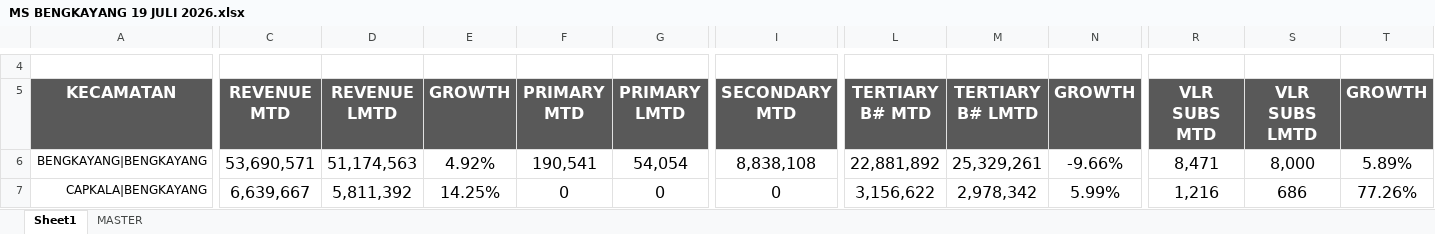
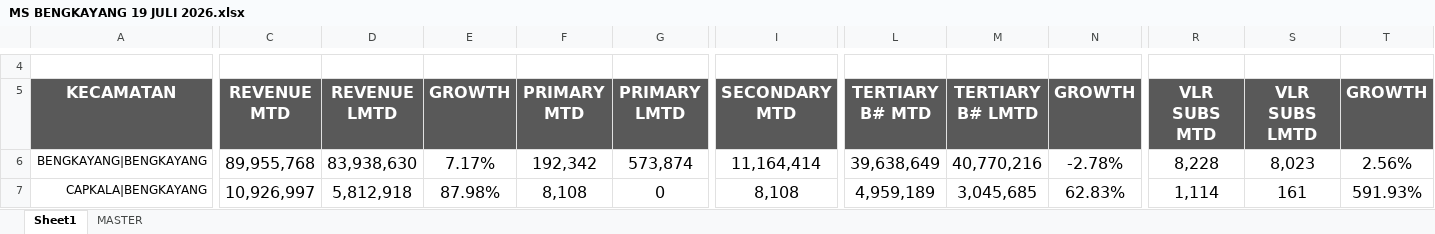
Before and after one commit to heryirwansyah05-cpu/Dashboard_Bengkayang, an Excel workbook: MS BENGKAYANG 19 JULI 2026.xlsx, sheet Sheet1, drawn as a sheet; only a part is shown, gaps mark what is left out; values as stored, in another font and other column widths than the file's, no borders; conditional formats not drawn; the diff covers the shown part only; the diff names each change by its address in the sheet, - before the commit and + after, or states it on an @@ line.

```diff
--- a/MS BENGKAYANG 19 JULI 2026.xlsx (sheet Sheet1)
+++ b/MS BENGKAYANG 19 JULI 2026.xlsx (sheet Sheet1)
-C6: 53,690,571
+C6: 89,955,768
-D6: 51,174,563
+D6: 83,938,630
-E6: 4.92%
+E6: 7.17%
-F6: 190,541
+F6: 192,342
-G6: 54,054
+G6: 573,874
-I6: 8,838,108
+I6: 11,164,414
-L6: 22,881,892
+L6: 39,638,649
-M6: 25,329,261
+M6: 40,770,216
-N6: -9.66%
+N6: -2.78%
-R6: 8,471
+R6: 8,228
-S6: 8,000
+S6: 8,023
-T6: 5.89%
+T6: 2.56%
-C7: 6,639,667
+C7: 10,926,997
-D7: 5,811,392
+D7: 5,812,918
-E7: 14.25%
+E7: 87.98%
-F7: 0
+F7: 8,108
-I7: 0
+I7: 8,108
-L7: 3,156,622
+L7: 4,959,189
-M7: 2,978,342
+M7: 3,045,685
-N7: 5.99%
+N7: 62.83%
-R7: 1,216
+R7: 1,114
-S7: 686
+S7: 161
-T7: 77.26%
+T7: 591.93%
```
Also changed, not shown: 265 edited cells elsewhere in this sheet, sheet MASTER, DETAIL OUTLET.xlsx, SITE MONITORING.xlsx, 1 other file.
